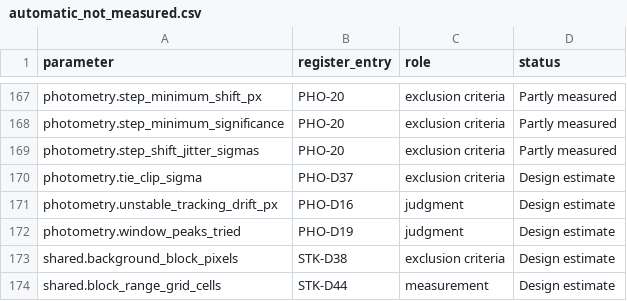
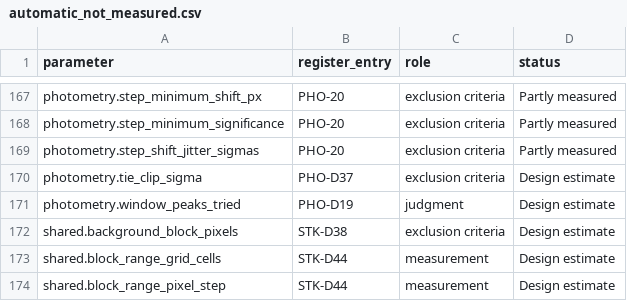
Before and after one commit to m1chae2/astrometrics, a CSV file: build/documentation/parameter_inventory/automatic_not_measured.csv, drawn as a sheet; only a part is shown, gaps mark what is left out; the shorter side is filled out with more unchanged rows; the diff names each change by its address in the sheet, - before the commit and + after, or states it on an @@ line.

```diff
--- a/build/documentation/parameter_inventory/automatic_not_measured.csv
+++ b/build/documentation/parameter_inventory/automatic_not_measured.csv
-row 171: photometry.unstable_tracking_drift_px | PHO-D16 | judgment | Design estimate
```
Also changed, not shown: 13 other files.
